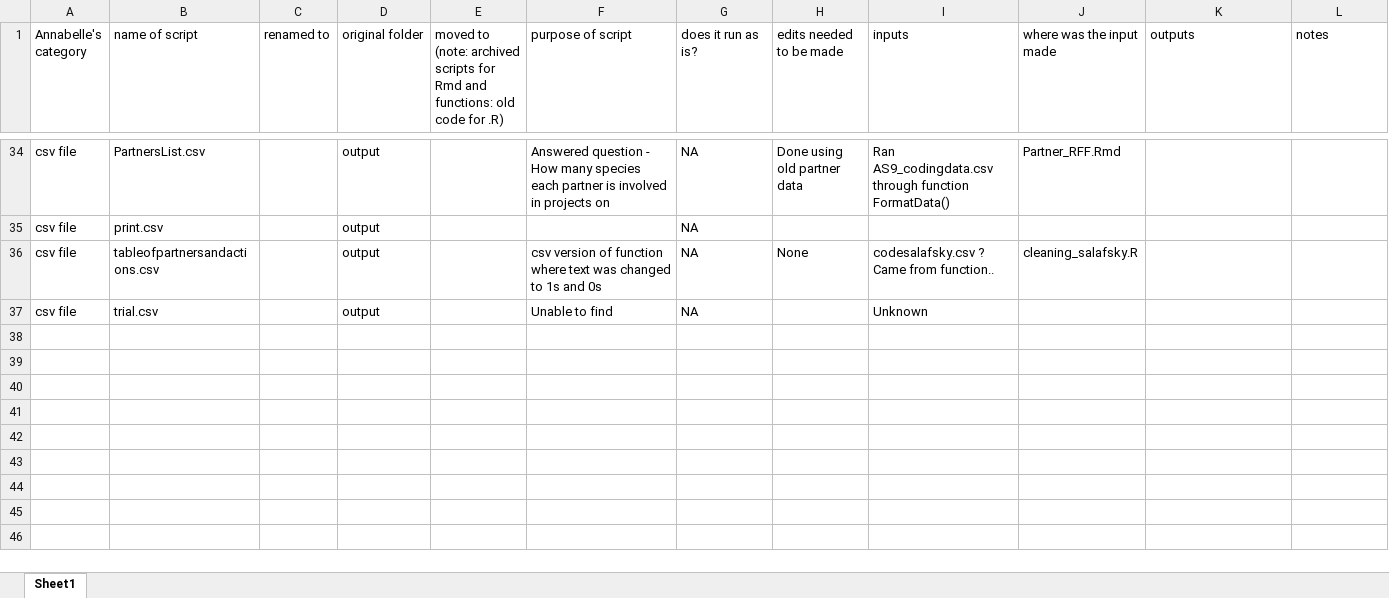
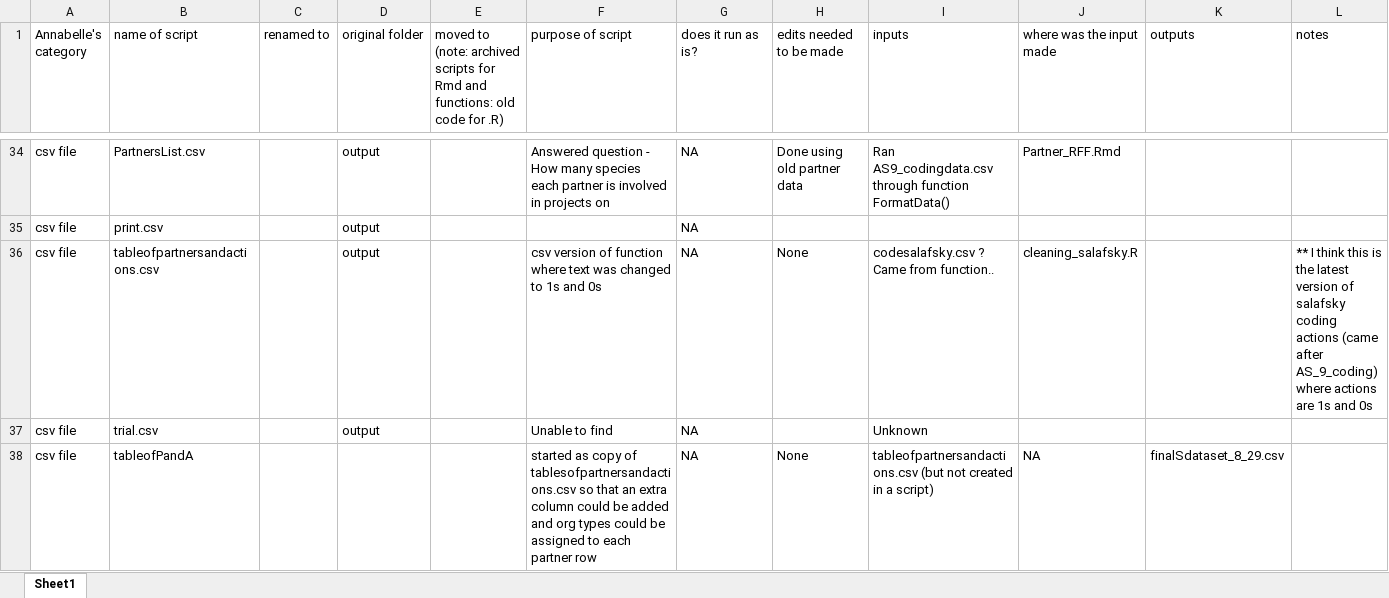
Before and after one commit to aestanley49/partner_rff, an Excel workbook: documents/scripts_inventory.xlsx, sheet Sheet1, drawn as a sheet; only a part is shown, gaps mark what is left out; values as stored, in another font and other column widths than the file's, no borders; the diff covers the shown part only; the diff names each change by its address in the sheet, - before the commit and + after, or states it on an @@ line.

Commit message:
edits made when trying to figure out what the latest version of text c&ped was before changed to 1s & 0s [which i believe is codesalafsky --> should come after AS9_codingdata]
so added some info to pre-existing rows and also added some new data points/csv file names that have been made since

```diff
--- a/documents/scripts_inventory.xlsx (sheet Sheet1)
+++ b/documents/scripts_inventory.xlsx (sheet Sheet1)
-L36 (notes): (empty)
+L36 (notes): ** I think this is the latest version of salafsky coding actions (came after AS_9_coding) where actions are 1s and 0s
+row 38: csv file | tableofPandA |  |  |  | started as copy of tablesofpartnersandactions.csv so that an extra column could be added and org types could be assigned to each partner row | NA | None | tableofpartnersandactions.csv (but not created in a script) | NA | finalSdataset_8_29.csv
```
Also changed, not shown: 2 added rows and 2 edited cells elsewhere in this sheet.
